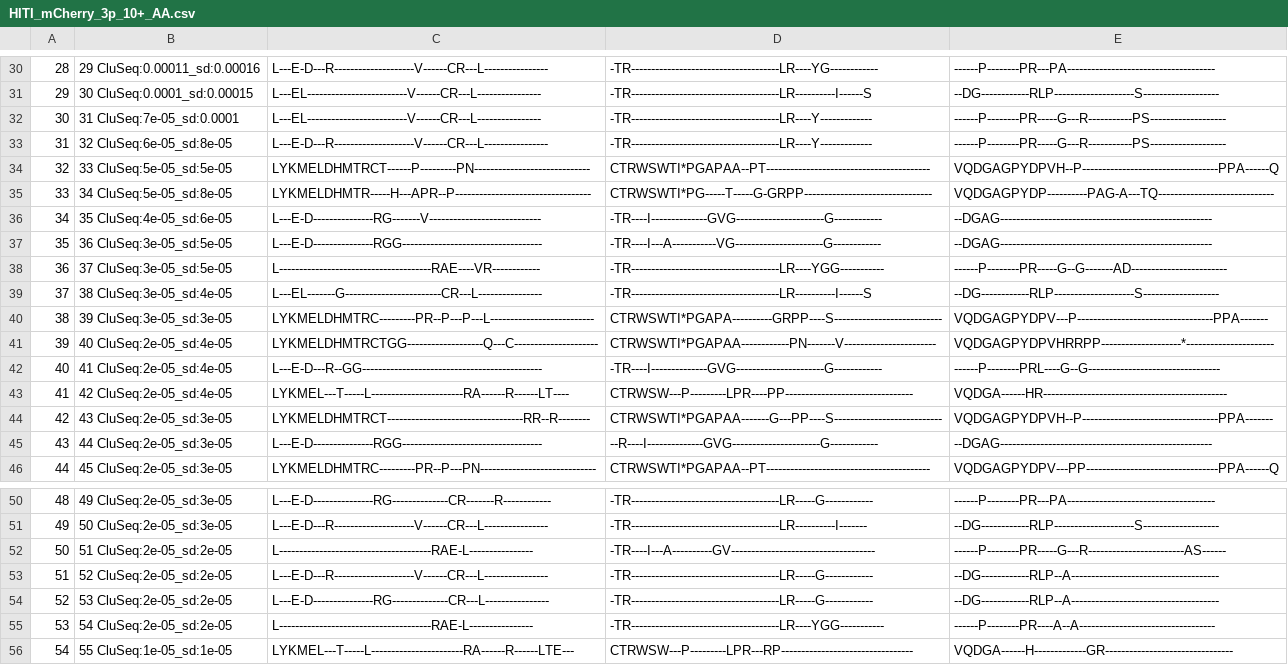
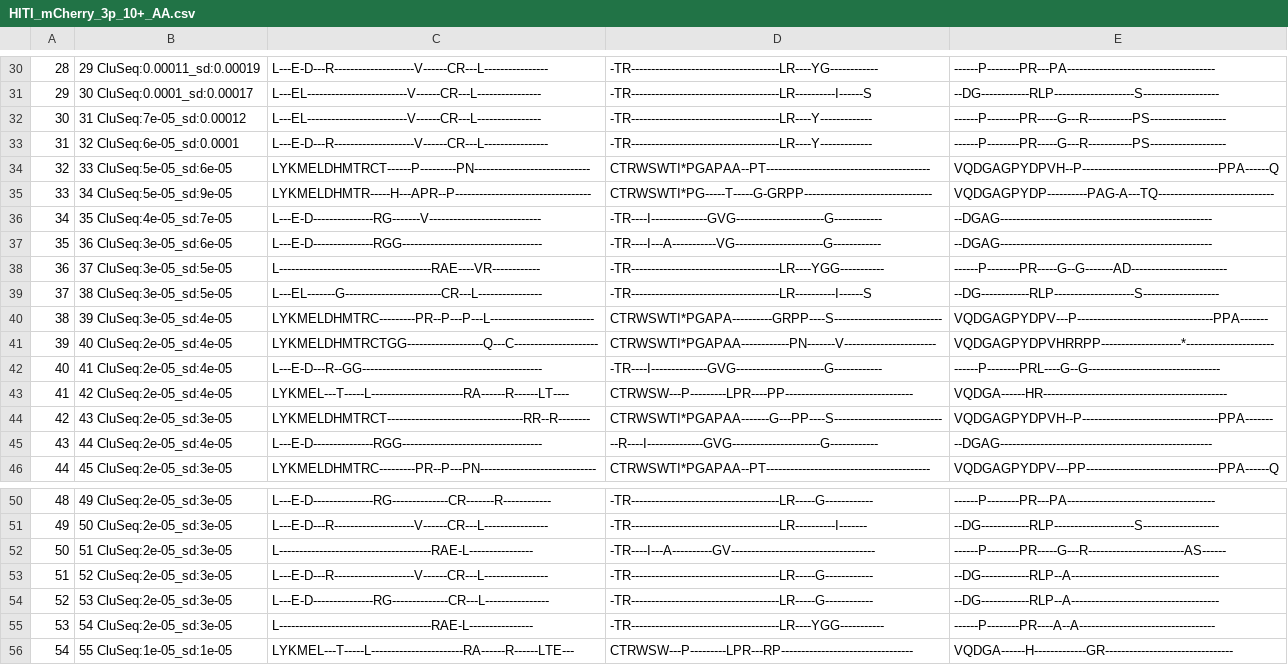
Before and after one commit to MNM-LU/Arc-HITI, a CSV file: HITI_mCherry_10+/aligned/AA/HITI_mCherry_3p_10+_AA.csv, drawn as a sheet; only a part is shown, gaps mark what is left out; the diff covers the shown part only; the diff names each change by its address in the sheet, - before the commit and + after, or states it on an @@ line.

```diff
--- a/HITI_mCherry_10+/aligned/AA/HITI_mCherry_3p_10+_AA.csv
+++ b/HITI_mCherry_10+/aligned/AA/HITI_mCherry_3p_10+_AA.csv
-B30: 29 CluSeq:0.00011_sd:0.00016
+B30: 29 CluSeq:0.00011_sd:0.00019
-B31: 30 CluSeq:0.0001_sd:0.00015
+B31: 30 CluSeq:0.0001_sd:0.00017
-B32: 31 CluSeq:7e-05_sd:0.0001
+B32: 31 CluSeq:7e-05_sd:0.00012
-B33: 32 CluSeq:6e-05_sd:8e-05
+B33: 32 CluSeq:6e-05_sd:0.0001
-B34: 33 CluSeq:5e-05_sd:5e-05
+B34: 33 CluSeq:5e-05_sd:6e-05
-B35: 34 CluSeq:5e-05_sd:8e-05
+B35: 34 CluSeq:5e-05_sd:9e-05
-B36: 35 CluSeq:4e-05_sd:6e-05
+B36: 35 CluSeq:4e-05_sd:7e-05
-B37: 36 CluSeq:3e-05_sd:5e-05
+B37: 36 CluSeq:3e-05_sd:6e-05
-B39: 38 CluSeq:3e-05_sd:4e-05
+B39: 38 CluSeq:3e-05_sd:5e-05
-B40: 39 CluSeq:3e-05_sd:3e-05
+B40: 39 CluSeq:3e-05_sd:4e-05
-B45: 44 CluSeq:2e-05_sd:3e-05
+B45: 44 CluSeq:2e-05_sd:4e-05
-B52: 51 CluSeq:2e-05_sd:2e-05
+B52: 51 CluSeq:2e-05_sd:3e-05
-B53: 52 CluSeq:2e-05_sd:2e-05
+B53: 52 CluSeq:2e-05_sd:3e-05
-B54: 53 CluSeq:2e-05_sd:2e-05
+B54: 53 CluSeq:2e-05_sd:3e-05
-B55: 54 CluSeq:2e-05_sd:2e-05
+B55: 54 CluSeq:2e-05_sd:3e-05
```
Also changed, not shown: 31 edited cells elsewhere in this file, HITI_mCherry_10+/unaligned/HITI_mCherry_3p_10+.csv, 13 other files.
